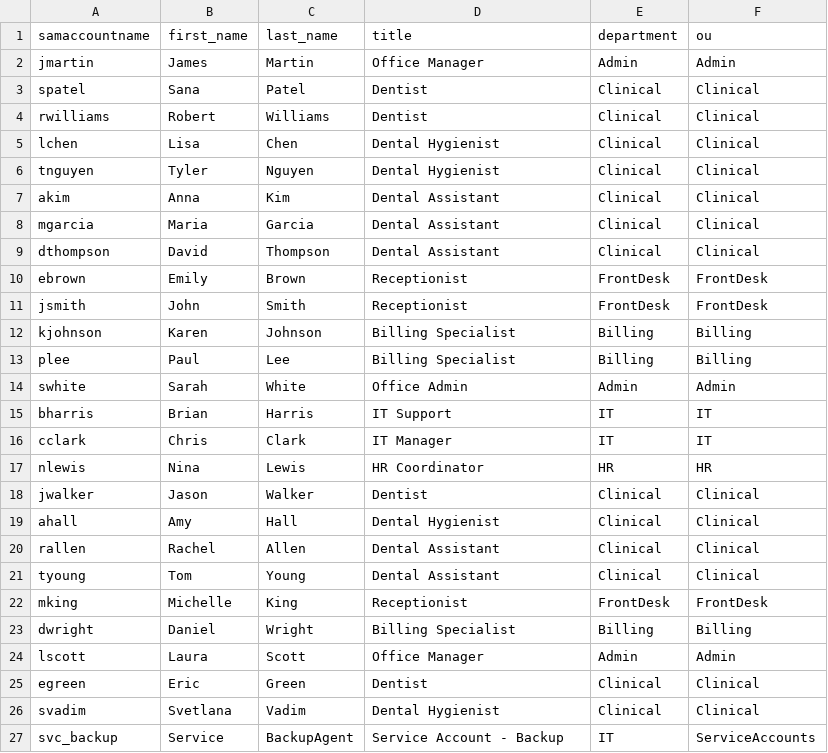
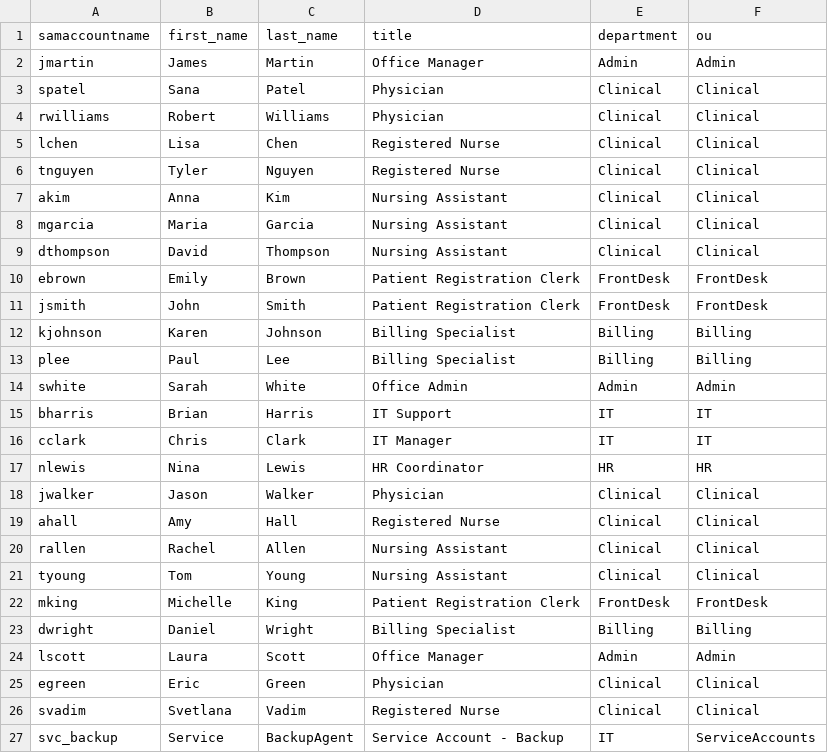
Before and after one commit to mrblue223/northwind-detection-lab, a CSV file: data/users.csv, drawn as a sheet.

```diff
--- a/data/users.csv
+++ b/data/users.csv
@@ -2,11 +2,11 @@ samaccountname,first_name,last_name,title,department,ou
 jmartin,James,Martin,Office Manager,Admin,Admin
-spatel,Sana,Patel,Dentist,Clinical,Clinical
-rwilliams,Robert,Williams,Dentist,Clinical,Clinical
-lchen,Lisa,Chen,Dental Hygienist,Clinical,Clinical
-tnguyen,Tyler,Nguyen,Dental Hygienist,Clinical,Clinical
-akim,Anna,Kim,Dental Assistant,Clinical,Clinical
-mgarcia,Maria,Garcia,Dental Assistant,Clinical,Clinical
-dthompson,David,Thompson,Dental Assistant,Clinical,Clinical
-ebrown,Emily,Brown,Receptionist,FrontDesk,FrontDesk
-jsmith,John,Smith,Receptionist,FrontDesk,FrontDesk
+spatel,Sana,Patel,Physician,Clinical,Clinical
+rwilliams,Robert,Williams,Physician,Clinical,Clinical
+lchen,Lisa,Chen,Registered Nurse,Clinical,Clinical
+tnguyen,Tyler,Nguyen,Registered Nurse,Clinical,Clinical
+akim,Anna,Kim,Nursing Assistant,Clinical,Clinical
+mgarcia,Maria,Garcia,Nursing Assistant,Clinical,Clinical
+dthompson,David,Thompson,Nursing Assistant,Clinical,Clinical
+ebrown,Emily,Brown,Patient Registration Clerk,FrontDesk,FrontDesk
+jsmith,John,Smith,Patient Registration Clerk,FrontDesk,FrontDesk
 kjohnson,Karen,Johnson,Billing Specialist,Billing,Billing
@@ -17,11 +17,11 @@ cclark,Chris,Clark,IT Manager,IT,IT
 nlewis,Nina,Lewis,HR Coordinator,HR,HR
-jwalker,Jason,Walker,Dentist,Clinical,Clinical
-ahall,Amy,Hall,Dental Hygienist,Clinical,Clinical
-rallen,Rachel,Allen,Dental Assistant,Clinical,Clinical
-tyoung,Tom,Young,Dental Assistant,Clinical,Clinical
-mking,Michelle,King,Receptionist,FrontDesk,FrontDesk
+jwalker,Jason,Walker,Physician,Clinical,Clinical
+ahall,Amy,Hall,Registered Nurse,Clinical,Clinical
+rallen,Rachel,Allen,Nursing Assistant,Clinical,Clinical
+tyoung,Tom,Young,Nursing Assistant,Clinical,Clinical
+mking,Michelle,King,Patient Registration Clerk,FrontDesk,FrontDesk
 dwright,Daniel,Wright,Billing Specialist,Billing,Billing
 lscott,Laura,Scott,Office Manager,Admin,Admin
-egreen,Eric,Green,Dentist,Clinical,Clinical
-svadim,Svetlana,Vadim,Dental Hygienist,Clinical,Clinical
+egreen,Eric,Green,Physician,Clinical,Clinical
+svadim,Svetlana,Vadim,Registered Nurse,Clinical,Clinical
 svc_backup,Service,BackupAgent,Service Account - Backup,IT,ServiceAccounts
```
Also changed, not shown: 6 other files.
